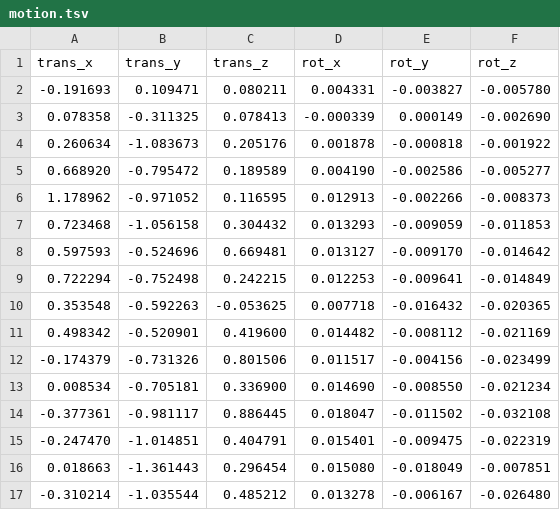
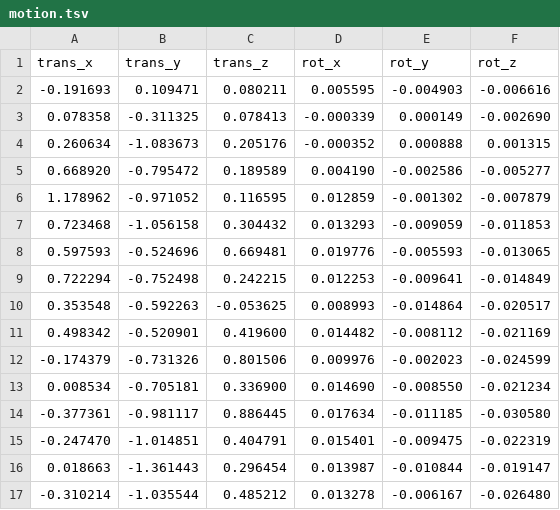
Before and after one commit to PennLINC/aslprep, a TSV file: scripts/hmc_probe/recipes/mo_pasl_withinpairs/motion.tsv, drawn as a sheet.

Commit message:
Address the sixth Codex review: C8 regressors, references and audit; motion recipe bounds
C8 uses Wang's pooled alternation regressor by default; per-delay regression only with at
least two pairs per delay (one pair per delay turns it into a strict pair constraint). Its
production-reference variant builds the reference with the c0 path, and each run keeps its
regression audit trail. The motion recipes scale translation and rotation independently (a
2 mm / 2 degree spike reached about 15 degrees) and are checked against their bounds.

```diff
--- a/scripts/hmc_probe/recipes/mo_pasl_withinpairs/motion.tsv
+++ b/scripts/hmc_probe/recipes/mo_pasl_withinpairs/motion.tsv
@@ -1,17 +1,17 @@
 trans_x	trans_y	trans_z	rot_x	rot_y	rot_z
--0.191693	0.109471	0.080211	0.004331	-0.003827	-0.005780
+-0.191693	0.109471	0.080211	0.005595	-0.004903	-0.006616
 0.078358	-0.311325	0.078413	-0.000339	0.000149	-0.002690
-0.260634	-1.083673	0.205176	0.001878	-0.000818	-0.001922
+0.260634	-1.083673	0.205176	-0.000352	0.000888	0.001315
 0.668920	-0.795472	0.189589	0.004190	-0.002586	-0.005277
-1.178962	-0.971052	0.116595	0.012913	-0.002266	-0.008373
+1.178962	-0.971052	0.116595	0.012859	-0.001302	-0.007879
 0.723468	-1.056158	0.304432	0.013293	-0.009059	-0.011853
-0.597593	-0.524696	0.669481	0.013127	-0.009170	-0.014642
+0.597593	-0.524696	0.669481	0.019776	-0.005593	-0.013065
 0.722294	-0.752498	0.242215	0.012253	-0.009641	-0.014849
-0.353548	-0.592263	-0.053625	0.007718	-0.016432	-0.020365
+0.353548	-0.592263	-0.053625	0.008993	-0.014864	-0.020517
 0.498342	-0.520901	0.419600	0.014482	-0.008112	-0.021169
--0.174379	-0.731326	0.801506	0.011517	-0.004156	-0.023499
+-0.174379	-0.731326	0.801506	0.009976	-0.002023	-0.024599
 0.008534	-0.705181	0.336900	0.014690	-0.008550	-0.021234
--0.377361	-0.981117	0.886445	0.018047	-0.011502	-0.032108
+-0.377361	-0.981117	0.886445	0.017634	-0.011185	-0.030580
 -0.247470	-1.014851	0.404791	0.015401	-0.009475	-0.022319
-0.018663	-1.361443	0.296454	0.015080	-0.018049	-0.007851
+0.018663	-1.361443	0.296454	0.013987	-0.010844	-0.019147
 -0.310214	-1.035544	0.485212	0.013278	-0.006167	-0.026480
```
Also changed, not shown: scripts/hmc_probe/recipes/mo_deltamrep_spikes/motion.tsv, scripts/hmc_probe/recipes/mo_pasl_withinpairs_ho/motion.tsv, 11 other files.
